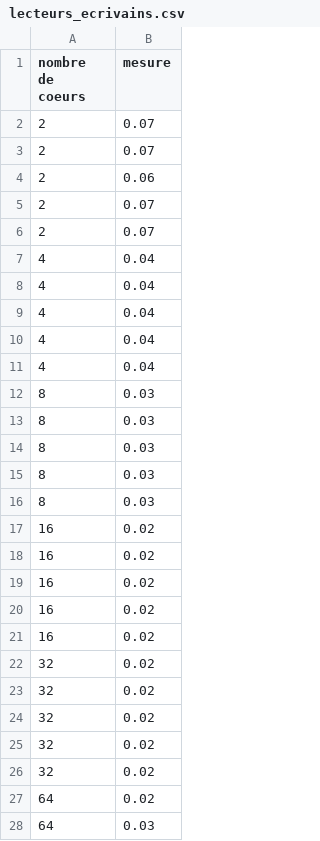
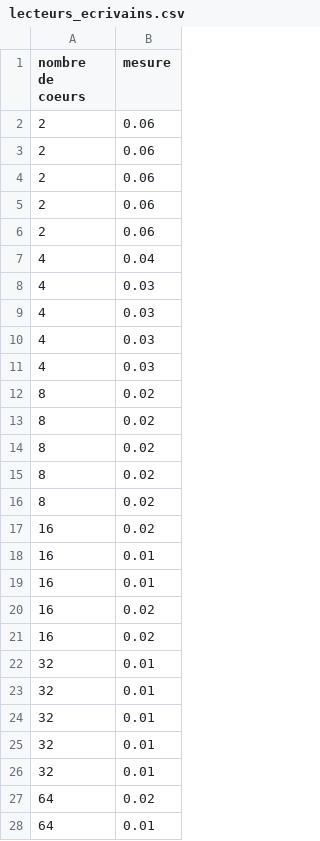
Before and after one commit to feforet/linfo1252_2023-2024, a CSV file: p1/code/lecteurs_ecrivains.csv, drawn as a sheet; only a part is shown; the diff covers the shown part only.

```diff
--- a/p1/code/lecteurs_ecrivains.csv
+++ b/p1/code/lecteurs_ecrivains.csv
@@ -1,28 +1,28 @@
 nombre de coeurs,mesure
-2,0.07
-2,0.07
 2,0.06
-2,0.07
-2,0.07
+2,0.06
+2,0.06
+2,0.06
+2,0.06
 4,0.04
-4,0.04
-4,0.04
-4,0.04
-4,0.04
-8,0.03
-8,0.03
-8,0.03
-8,0.03
-8,0.03
+4,0.03
+4,0.03
+4,0.03
+4,0.03
+8,0.02
+8,0.02
+8,0.02
+8,0.02
+8,0.02
+16,0.02
+16,0.01
+16,0.01
 16,0.02
 16,0.02
-16,0.02
-16,0.02
-16,0.02
-32,0.02
-32,0.02
-32,0.02
-32,0.02
-32,0.02
+32,0.01
+32,0.01
+32,0.01
+32,0.01
+32,0.01
 64,0.02
-64,0.03
+64,0.01
```
Also changed, not shown: 3 edited cells elsewhere in this file, 19 other files.
